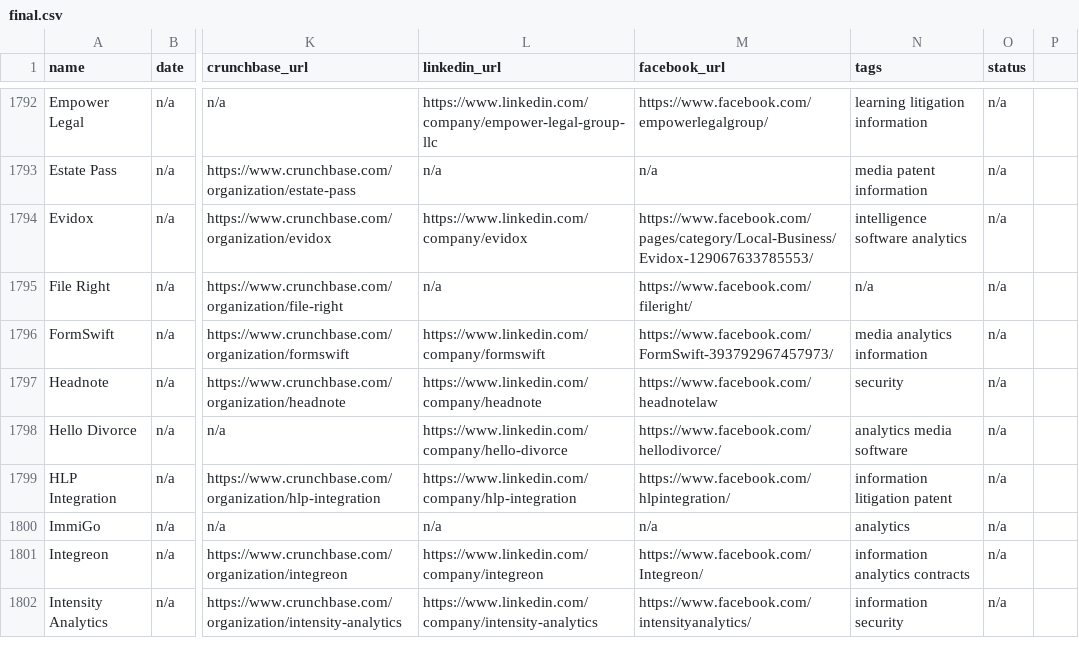
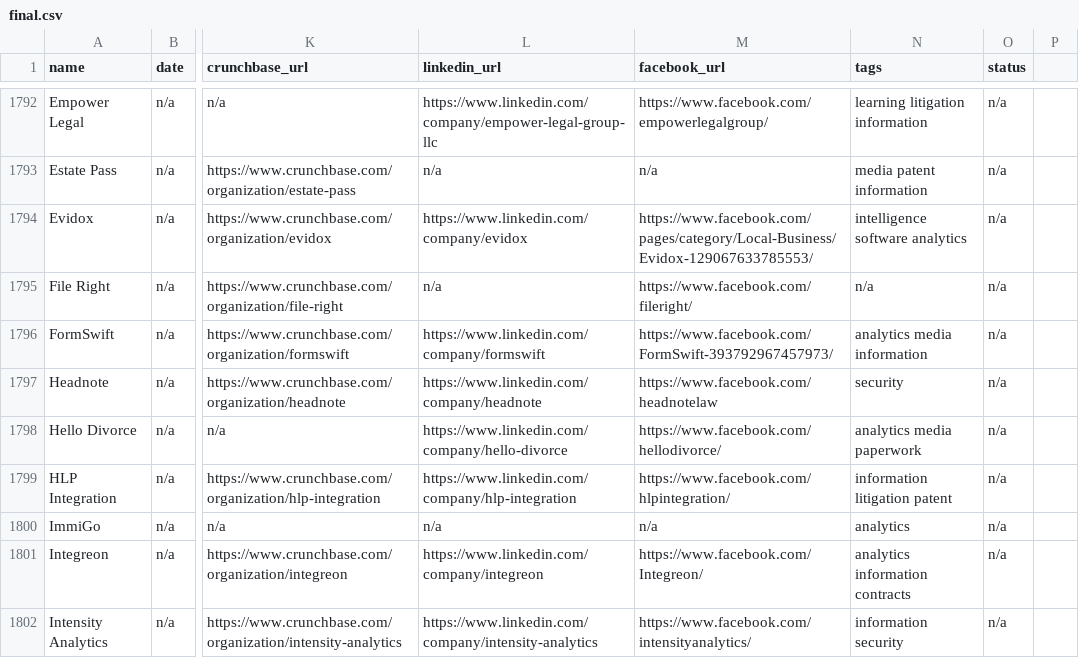
Before and after one commit to NeerajRattehalli/legal.io, a CSV file: final/finalV6-mergedKristenData/final.csv, drawn as a sheet; only a part is shown, gaps mark what is left out; the diff covers the shown part only; the diff names each change by its address in the sheet, - before the commit and + after, or states it on an @@ line.

Commit message:
Merged All US Only

```diff
--- a/final/finalV6-mergedKristenData/final.csv
+++ b/final/finalV6-mergedKristenData/final.csv
-N1796 (tags): media analytics information
+N1796 (tags): analytics media information
-N1798 (tags): analytics media software
+N1798 (tags): analytics media paperwork
-N1801 (tags): information analytics contracts
+N1801 (tags): analytics information contracts
```
Also changed, not shown: 16 edited cells elsewhere in this file, USONLY/Data 7_20_20 - Diversity Working Copy - US Only Order Preserved.tsv, final/finalV6-mergedKristenData/final.tsv, 3 other files.
